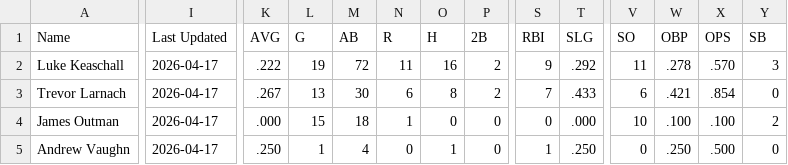
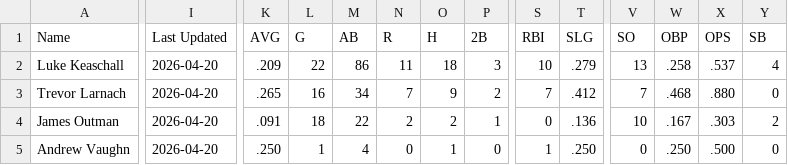
Before and after one commit to krojko24/ccb-alumni-tracker, a CSV file: pro_stats.csv, drawn as a sheet; only a part is shown, gaps mark what is left out; the diff covers the shown part only; the diff names each change by its address in the sheet, - before the commit and + after, or states it on an @@ line.

Commit message:
Update pro_stats 4-20-26

```diff
--- a/pro_stats.csv
+++ b/pro_stats.csv
-I2:I5 (Last Updated): 2026-04-17
+I2:I5 (Last Updated): 2026-04-20
-K2 (AVG): .222
+K2 (AVG): .209
-L2 (G): 19
+L2 (G): 22
-M2 (AB): 72
+M2 (AB): 86
-O2 (H): 16
+O2 (H): 18
-P2 (2B): 2
+P2 (2B): 3
-S2 (RBI): 9
+S2 (RBI): 10
-T2 (SLG): .292
+T2 (SLG): .279
-V2 (SO): 11
+V2 (SO): 13
-W2 (OBP): .278
+W2 (OBP): .258
-X2 (OPS): .570
+X2 (OPS): .537
-Y2 (SB): 3
+Y2 (SB): 4
-K3 (AVG): .267
+K3 (AVG): .265
-L3 (G): 13
+L3 (G): 16
-M3 (AB): 30
+M3 (AB): 34
-N3 (R): 6
+N3 (R): 7
-O3 (H): 8
+O3 (H): 9
-T3 (SLG): .433
+T3 (SLG): .412
-V3 (SO): 6
+V3 (SO): 7
-W3 (OBP): .421
+W3 (OBP): .468
-X3 (OPS): .854
+X3 (OPS): .880
-K4 (AVG): .000
+K4 (AVG): .091
-L4 (G): 15
+L4 (G): 18
-M4 (AB): 18
+M4 (AB): 22
-N4 (R): 1
+N4 (R): 2
-O4 (H): 0
+O4 (H): 2
-P4 (2B): 0
+P4 (2B): 1
-T4 (SLG): .000
+T4 (SLG): .136
-W4 (OBP): .100
+W4 (OBP): .167
-X4 (OPS): .100
+X4 (OPS): .303
```
Also changed, not shown: 134 edited cells elsewhere in this file.
